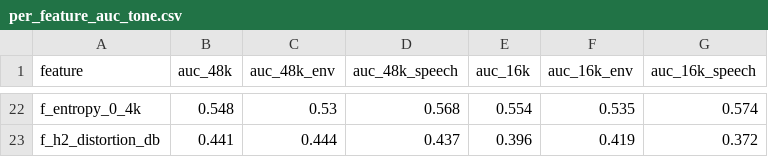
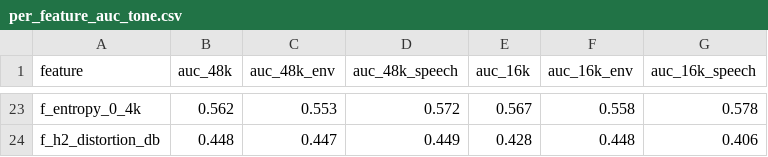
Before and after one commit to Faux16/echoguard, a CSV file: benchmark/baseband_study/synthetic/per_feature_auc_tone.csv, drawn as a sheet; only a part is shown, gaps mark what is left out; addresses are those after the commit; the diff covers the shown part only; the diff names each change by its address in the sheet, - before the commit and + after, or states it on an @@ line.

```diff
--- a/benchmark/baseband_study/synthetic/per_feature_auc_tone.csv
+++ b/benchmark/baseband_study/synthetic/per_feature_auc_tone.csv
-B23 (auc_48k): 0.548
+B23 (auc_48k): 0.562
-C23 (auc_48k_env): 0.53
+C23 (auc_48k_env): 0.553
-D23 (auc_48k_speech): 0.568
+D23 (auc_48k_speech): 0.572
-E23 (auc_16k): 0.554
+E23 (auc_16k): 0.567
-F23 (auc_16k_env): 0.535
+F23 (auc_16k_env): 0.558
-G23 (auc_16k_speech): 0.574
+G23 (auc_16k_speech): 0.578
-B24 (auc_48k): 0.441
+B24 (auc_48k): 0.448
-C24 (auc_48k_env): 0.444
+C24 (auc_48k_env): 0.447
-D24 (auc_48k_speech): 0.437
+D24 (auc_48k_speech): 0.449
-E24 (auc_16k): 0.396
+E24 (auc_16k): 0.428
-F24 (auc_16k_env): 0.419
+F24 (auc_16k_env): 0.448
-G24 (auc_16k_speech): 0.372
+G24 (auc_16k_speech): 0.406
```
Also changed, not shown: 1 added row and 117 edited cells elsewhere in this file, benchmark/baseband_study/synthetic/feature_importance.csv, benchmark/baseband_study/synthetic/per_feature_auc.csv, 11 other files.
